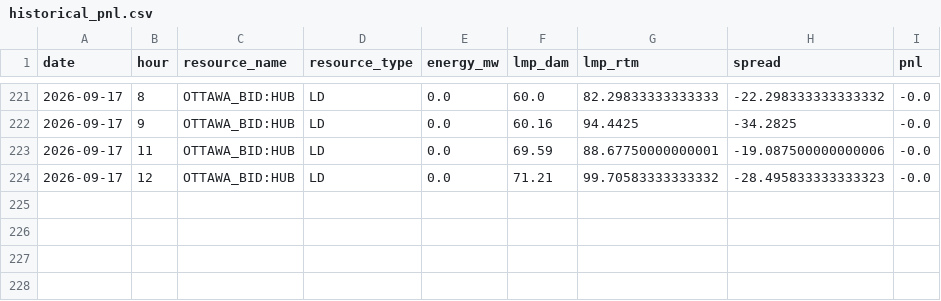
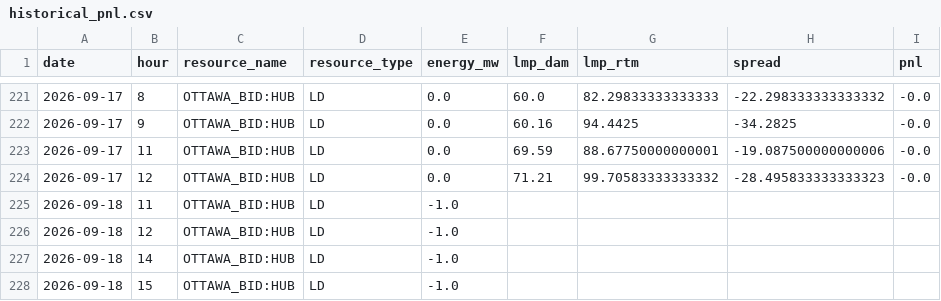
Before and after one commit to lulopdz/lrg-dashboard, a CSV file: data/historical_pnl.csv, drawn as a sheet; only a part is shown, gaps mark what is left out; the diff names each change by its address in the sheet, - before the commit and + after, or states it on an @@ line.

```diff
--- a/data/historical_pnl.csv
+++ b/data/historical_pnl.csv
+row 225: 2026-09-18 | 11 | OTTAWA_BID:HUB | LD | -1.0
+row 226: 2026-09-18 | 12 | OTTAWA_BID:HUB | LD | -1.0
+row 227: 2026-09-18 | 14 | OTTAWA_BID:HUB | LD | -1.0
+row 228: 2026-09-18 | 15 | OTTAWA_BID:HUB | LD | -1.0
```
Also changed, not shown: data/ieso_load_forecast.csv, data/ieso_wind_forecast.csv, 16 other files.
